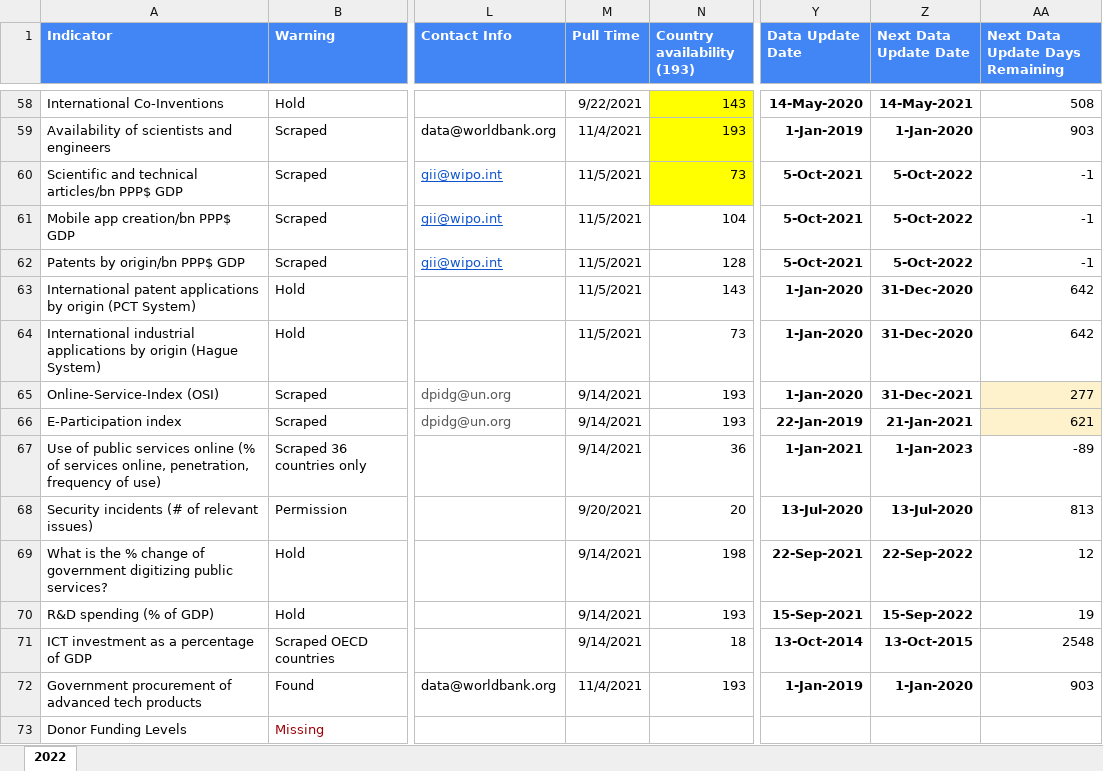
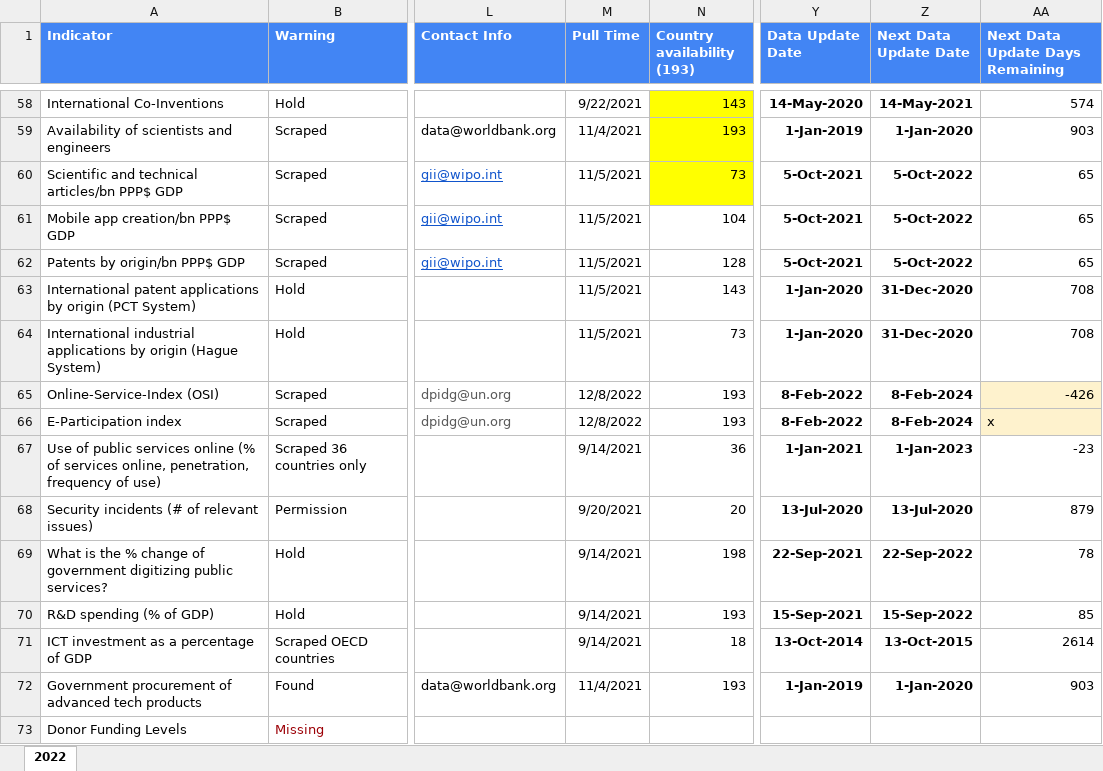
Before and after one commit to undp/digital-development-compass, an Excel workbook: Open Digital Development Data Exchange.xlsx, sheet 2022, drawn as a sheet; only a part is shown, gaps mark what is left out; values as stored, in another font and other column widths than the file's, no borders; charts and pictures and conditional formats not drawn; the diff covers the shown part only; the diff names each change by its address in the sheet, - before the commit and + after, or states it on an @@ line.

```diff
--- a/Open Digital Development Data Exchange.xlsx (sheet 2022)
+++ b/Open Digital Development Data Exchange.xlsx (sheet 2022)
-AA58 (Next Data Update Days Remaining): 508
+AA58 (Next Data Update Days Remaining): 574
-AA60:AA62 (Next Data Update Days Remaining): -1
+AA60:AA62 (Next Data Update Days Remaining): 65
-AA63:AA64 (Next Data Update Days Remaining): 642
+AA63:AA64 (Next Data Update Days Remaining): 708
-M65:M66 (Pull Time): 9/14/2021
+M65:M66 (Pull Time): 12/8/2022
-Y65 (Data Update Date): 1-Jan-2020
+Y65 (Data Update Date): 8-Feb-2022
-Z65 (Next Data Update Date): 31-Dec-2021
+Z65 (Next Data Update Date): 8-Feb-2024
-AA65 (Next Data Update Days Remaining): 277
+AA65 (Next Data Update Days Remaining): -426
-Y66 (Data Update Date): 22-Jan-2019
+Y66 (Data Update Date): 8-Feb-2022
-Z66 (Next Data Update Date): 21-Jan-2021
+Z66 (Next Data Update Date): 8-Feb-2024
-AA66 (Next Data Update Days Remaining): 621
+AA66 (Next Data Update Days Remaining): x
-AA67 (Next Data Update Days Remaining): -89
+AA67 (Next Data Update Days Remaining): -23
-AA68 (Next Data Update Days Remaining): 813
+AA68 (Next Data Update Days Remaining): 879
-AA69 (Next Data Update Days Remaining): 12
+AA69 (Next Data Update Days Remaining): 78
-AA70 (Next Data Update Days Remaining): 19
+AA70 (Next Data Update Days Remaining): 85
-AA71 (Next Data Update Days Remaining): 2548
+AA71 (Next Data Update Days Remaining): 2614
```
Also changed, not shown: 211 edited cells and cell formats elsewhere in this sheet.
